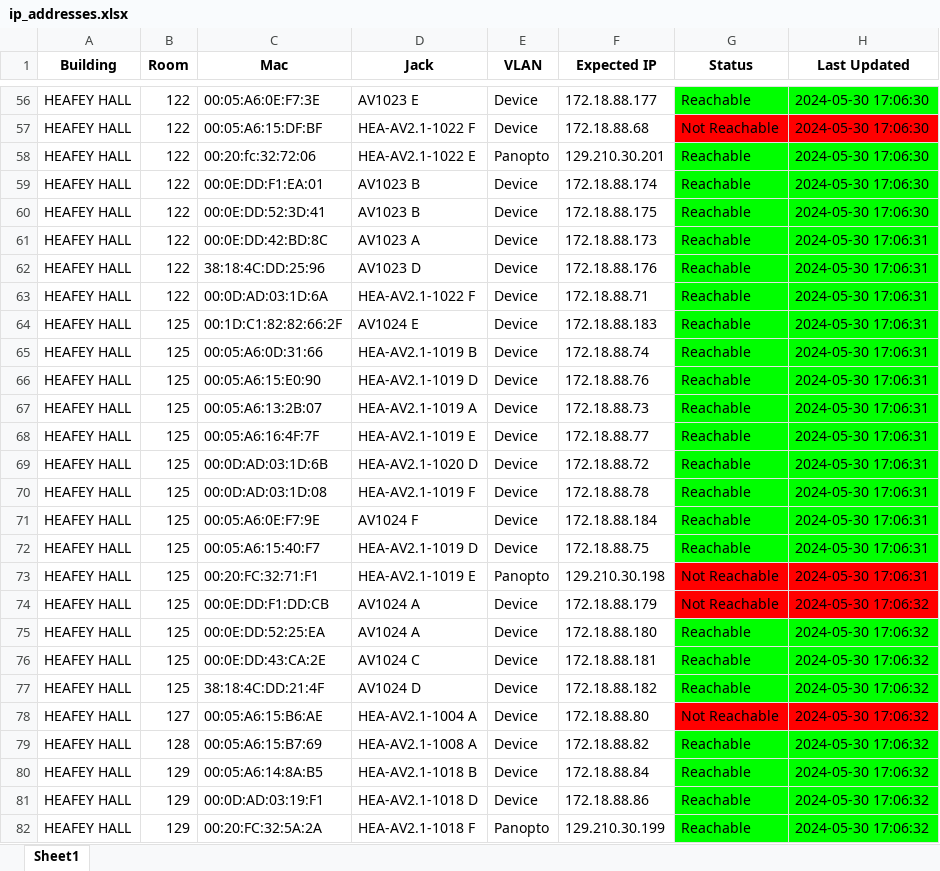
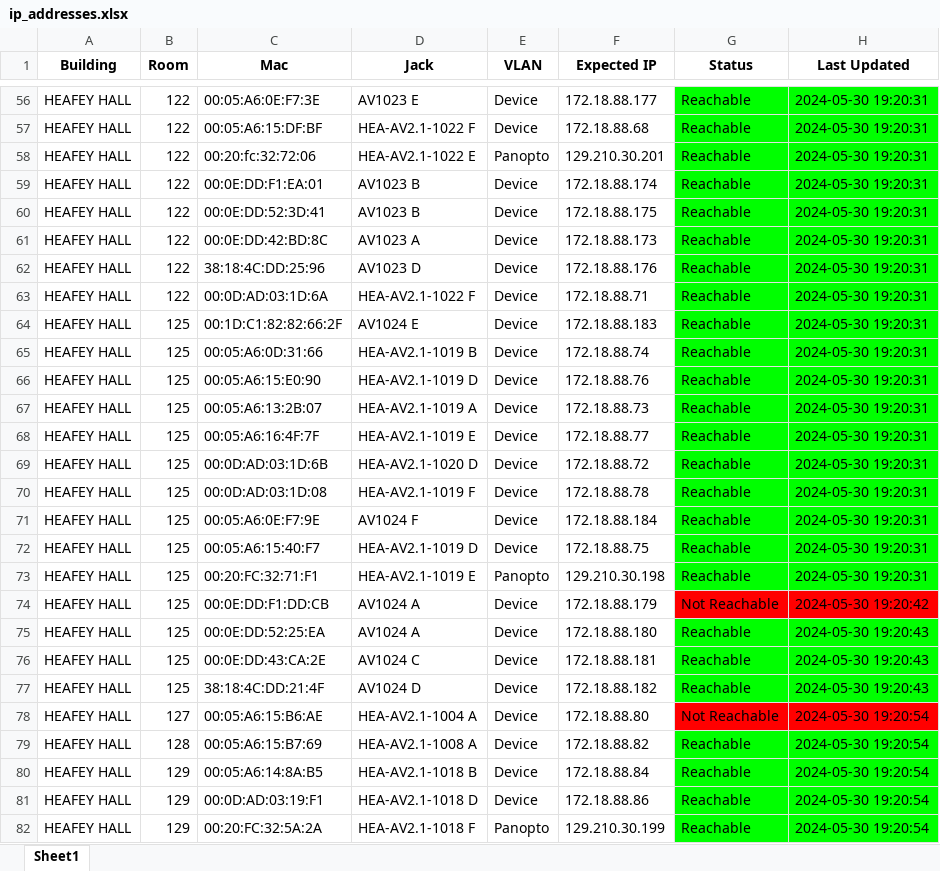
Before and after one commit to kiran-kodali-10/MS-IP-ping-test, an Excel workbook: ip_addresses/ip_addresses.xlsx, sheet Sheet1, drawn as a sheet; only a part is shown, gaps mark what is left out; values as stored, in another font and other column widths than the file's, no borders; the diff covers the shown part only; the diff names each change by its address in the sheet, - before the commit and + after, or states it on an @@ line.

```diff
--- a/ip_addresses/ip_addresses.xlsx (sheet Sheet1)
+++ b/ip_addresses/ip_addresses.xlsx (sheet Sheet1)
-H56:H60 (Last Updated): 2024-05-30 17:06:30
+H56:H60 (Last Updated): 2024-05-30 19:20:31
-G57 (Status): Not Reachable
+G57 (Status): Reachable
-G57:H57 fill: #FF0000
+G57:H57 fill: #00FF00
-H61:H73 (Last Updated): 2024-05-30 17:06:31
+H61:H73 (Last Updated): 2024-05-30 19:20:31
-G73 (Status): Not Reachable
+G73 (Status): Reachable
-G73:H73 fill: #FF0000
+G73:H73 fill: #00FF00
-H74 (Last Updated): 2024-05-30 17:06:32
+H74 (Last Updated): 2024-05-30 19:20:42
-H75:H77 (Last Updated): 2024-05-30 17:06:32
+H75:H77 (Last Updated): 2024-05-30 19:20:43
-H78:H82 (Last Updated): 2024-05-30 17:06:32
+H78:H82 (Last Updated): 2024-05-30 19:20:54
```
Also changed, not shown: 143 edited cells and cell formats elsewhere in this sheet.
